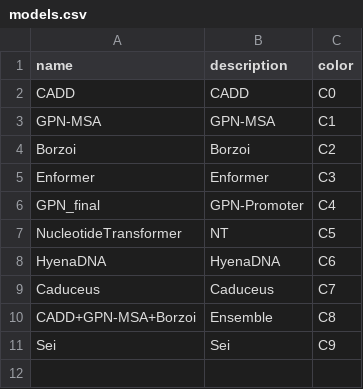
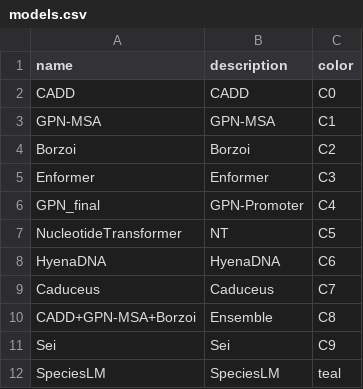
Before and after one commit to minjaf/TraitGym, a CSV file: config/models.csv, drawn as a sheet; the diff names each change by its address in the sheet, - before the commit and + after, or states it on an @@ line.

Commit message:
Add SpeciesLM

```diff
--- a/config/models.csv
+++ b/config/models.csv
+row 12: SpeciesLM | SpeciesLM | teal
```
Also changed, not shown: 8 other files.
